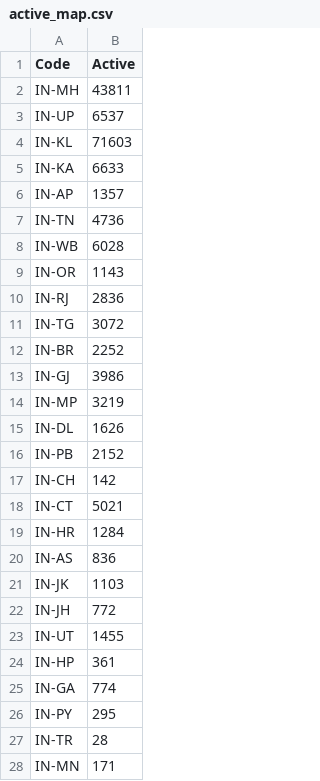
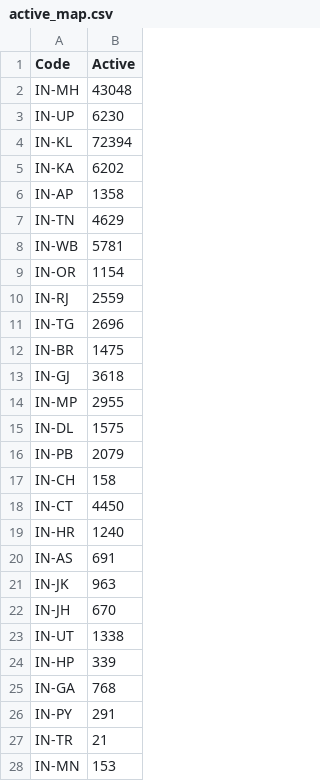
Before and after one commit to yogeshiitm/EY-Techathon-2021, a CSV file: assets/files/active_map.csv, drawn as a sheet; only a part is shown; the diff covers the shown part only.

```diff
--- a/assets/files/active_map.csv
+++ b/assets/files/active_map.csv
@@ -1,28 +1,28 @@
 Code,Active
-IN-MH,43811
-IN-UP,6537
-IN-KL,71603
-IN-KA,6633
-IN-AP,1357
-IN-TN,4736
-IN-WB,6028
-IN-OR,1143
-IN-RJ,2836
-IN-TG,3072
-IN-BR,2252
-IN-GJ,3986
-IN-MP,3219
-IN-DL,1626
-IN-PB,2152
-IN-CH,142
-IN-CT,5021
-IN-HR,1284
-IN-AS,836
-IN-JK,1103
-IN-JH,772
-IN-UT,1455
-IN-HP,361
-IN-GA,774
-IN-PY,295
-IN-TR,28
-IN-MN,171
+IN-MH,43048
+IN-UP,6230
+IN-KL,72394
+IN-KA,6202
+IN-AP,1358
+IN-TN,4629
+IN-WB,5781
+IN-OR,1154
+IN-RJ,2559
+IN-TG,2696
+IN-BR,1475
+IN-GJ,3618
+IN-MP,2955
+IN-DL,1575
+IN-PB,2079
+IN-CH,158
+IN-CT,4450
+IN-HR,1240
+IN-AS,691
+IN-JK,963
+IN-JH,670
+IN-UT,1338
+IN-HP,339
+IN-GA,768
+IN-PY,291
+IN-TR,21
+IN-MN,153
```
Also changed, not shown: 6 edited cells elsewhere in this file, clustered_data.csv, clustered_data_district.csv, 8 other files.
